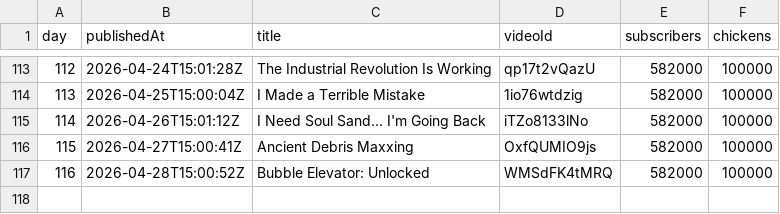
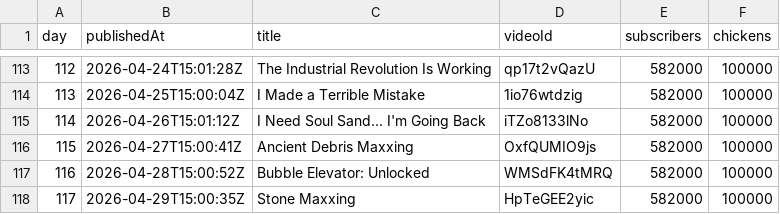
Before and after one commit to AdrianGev/ryan3000-statistics, a CSV file: youtube_chickens.csv, drawn as a sheet; only a part is shown, gaps mark what is left out.

```diff
--- a/youtube_chickens.csv
+++ b/youtube_chickens.csv
@@ -117 +117,2 @@ day,publishedAt,title,videoId,subscribers,chickens
 116,2026-04-28T15:00:52Z,Bubble Elevator: Unlocked,WMSdFK4tMRQ,582000,100000
+117,2026-04-29T15:00:35Z,Stone Maxxing,HpTeGEE2yic,582000,100000
```
Also changed, not shown: 1 other file.
